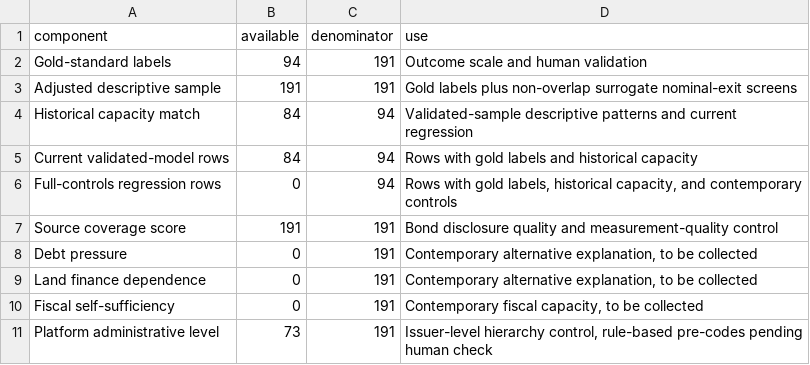
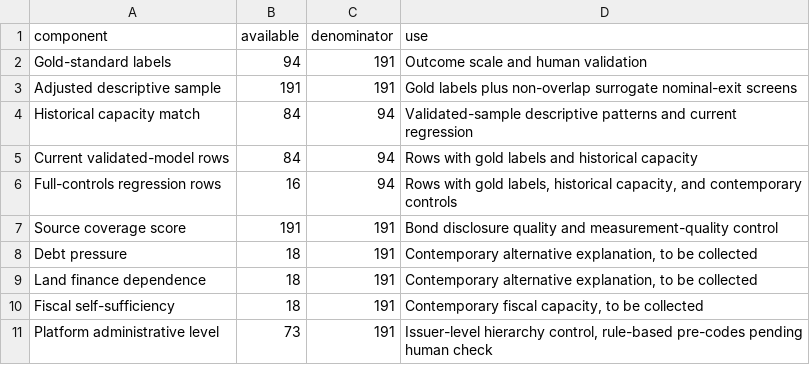
Before and after one commit to Shunyu1001/LGFV, a CSV file: data/analysis_inputs/empirical_case_panel_coverage.csv, drawn as a sheet.

```diff
--- a/data/analysis_inputs/empirical_case_panel_coverage.csv
+++ b/data/analysis_inputs/empirical_case_panel_coverage.csv
@@ -5,7 +5,7 @@ Historical capacity match,84,94,Validated-sample descriptive patterns and curren
 Current validated-model rows,84,94,Rows with gold labels and historical capacity
-Full-controls regression rows,0,94,"Rows with gold labels, historical capacity, and contemporary controls"
+Full-controls regression rows,16,94,"Rows with gold labels, historical capacity, and contemporary controls"
 Source coverage score,191,191,Bond disclosure quality and measurement-quality control
-Debt pressure,0,191,"Contemporary alternative explanation, to be collected"
-Land finance dependence,0,191,"Contemporary alternative explanation, to be collected"
-Fiscal self-sufficiency,0,191,"Contemporary fiscal capacity, to be collected"
+Debt pressure,18,191,"Contemporary alternative explanation, to be collected"
+Land finance dependence,18,191,"Contemporary alternative explanation, to be collected"
+Fiscal self-sufficiency,18,191,"Contemporary fiscal capacity, to be collected"
 Platform administrative level,73,191,"Issuer-level hierarchy control, rule-based pre-codes pending human check"
```
Also changed, not shown: data/analysis_inputs/contemporary_city_controls.csv, data/analysis_inputs/full_controls_model_diagnostics.csv, 11 other files.
